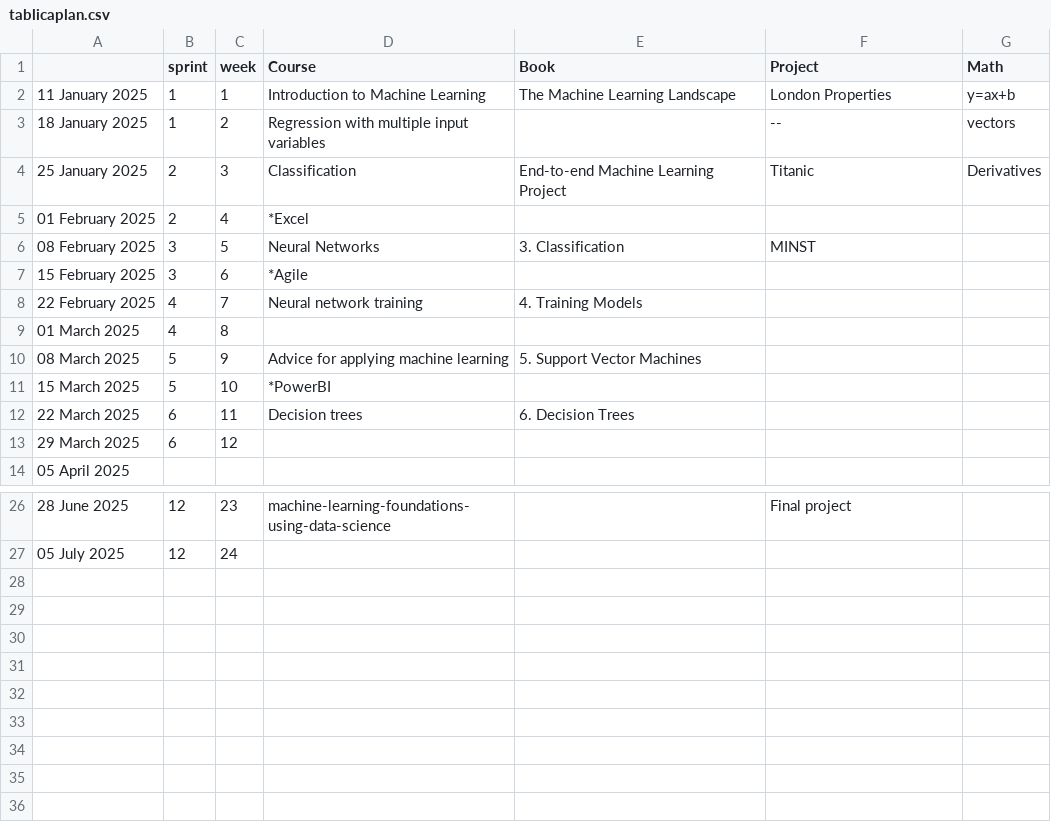
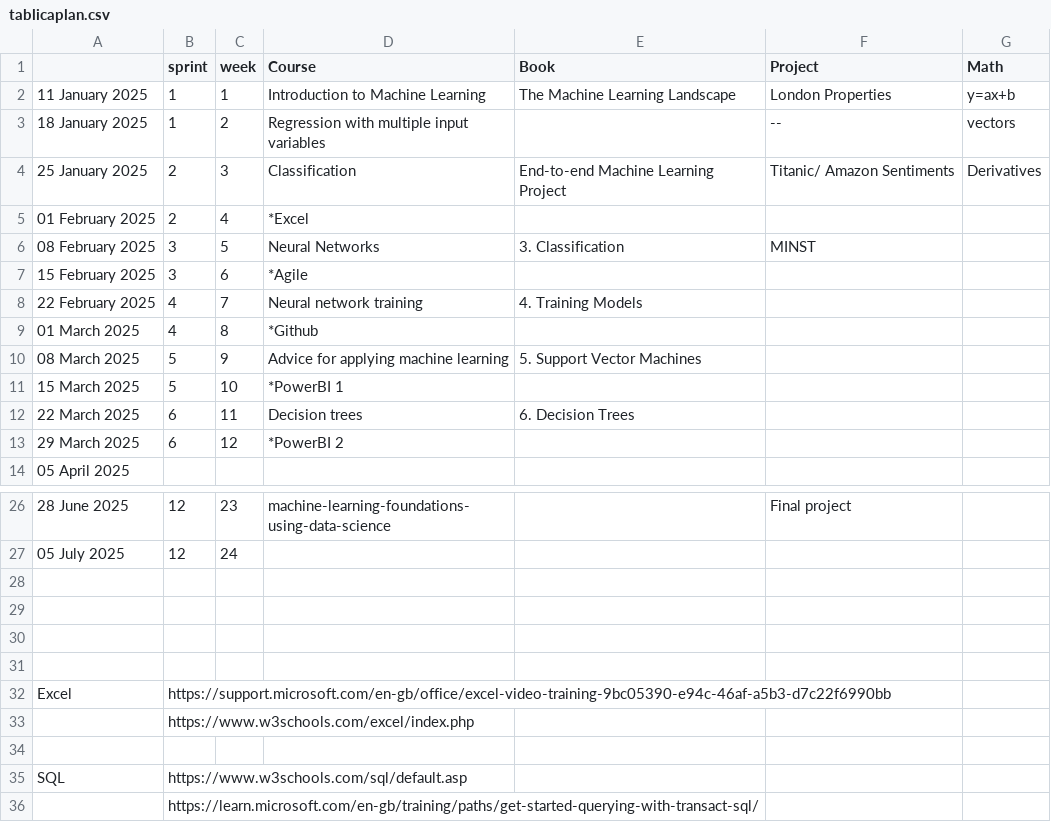
Before and after one commit to TaniaAsh/IgniteML, a CSV file: tablicaplan.csv, drawn as a sheet; only a part is shown, gaps mark what is left out; the diff covers the shown part only.

Commit message:
Plan Updates

```diff
--- a/tablicaplan.csv
+++ b/tablicaplan.csv
@@ -3,3 +3,3 @@
 18 January 2025,1,2,Regression with multiple input variables,,--,vectors
-25 January 2025,2,3,Classification,End-to-end Machine Learning Project,Titanic,Derivatives
+25 January 2025,2,3,Classification,End-to-end Machine Learning Project,Titanic/ Amazon Sentiments,Derivatives
 01 February 2025,2,4,*Excel,,,
@@ -8,7 +8,7 @@
 22 February 2025,4,7,Neural network training,4. Training Models,,
-01 March 2025,4,8,,,,
+01 March 2025,4,8,*Github,,,
 08 March 2025,5,9,Advice for applying machine learning,5. Support Vector Machines,,
-15 March 2025,5,10,*PowerBI,,,
+15 March 2025,5,10,*PowerBI 1,,,
 22 March 2025,6,11,Decision trees,6. Decision Trees,,
-29 March 2025,6,12,,,,
+29 March 2025,6,12,*PowerBI 2,,,
 05 April 2025,,,,,,
@@ -27 +27,10 @@
 05 July 2025,12,24,,,,
+,,,,,,
+,,,,,,
+,,,,,,
+,,,,,,
+Excel,https://support.microsoft.com/en-gb/office/excel-video-training-9bc05390-e94c-46af-a5b3-d7c22f6990bb,,,,,
+,https://www.w3schools.com/excel/index.php,,,,,
+,,,,,,
+SQL,https://www.w3schools.com/sql/default.asp,,,,,
+,https://learn.microsoft.com/en-gb/training/paths/get-started-querying-with-transact-sql/,,,,,
```
Also changed, not shown: 2 edited cells elsewhere in this file.
